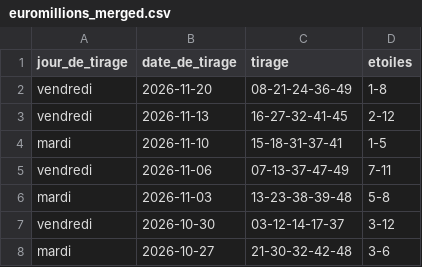
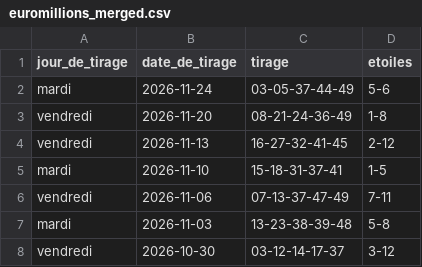
Before and after one commit to lgr974/euromillions-data, a CSV file: euromillions_merged.csv, drawn as a sheet; only a part is shown; the shorter side is filled out with more unchanged rows; the diff names each change by its address in the sheet, - before the commit and + after, or states it on an @@ line.

```diff
--- a/euromillions_merged.csv
+++ b/euromillions_merged.csv
+row 2: mardi | 2026-11-24 | 03-05-37-44-49 | 5-6
```
